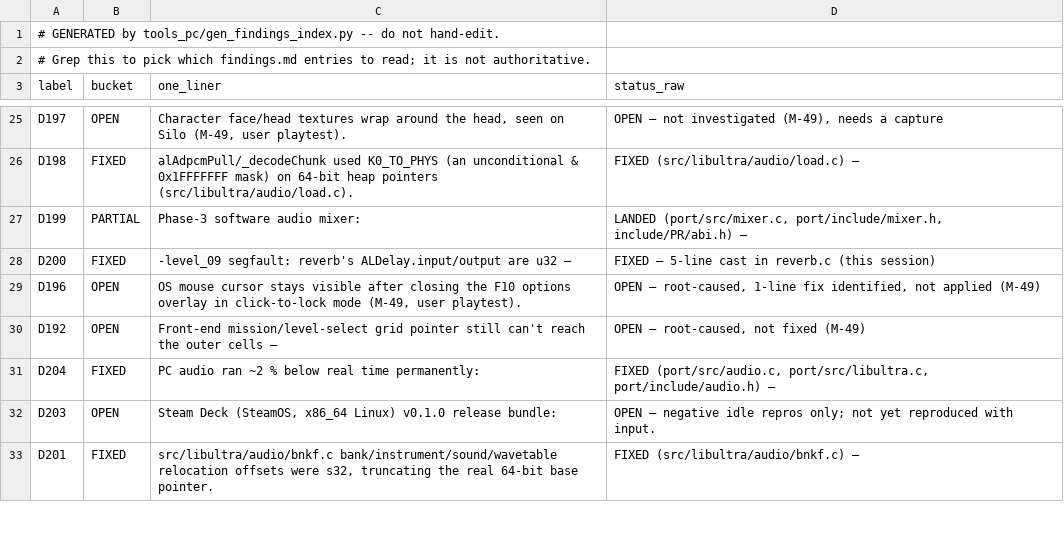
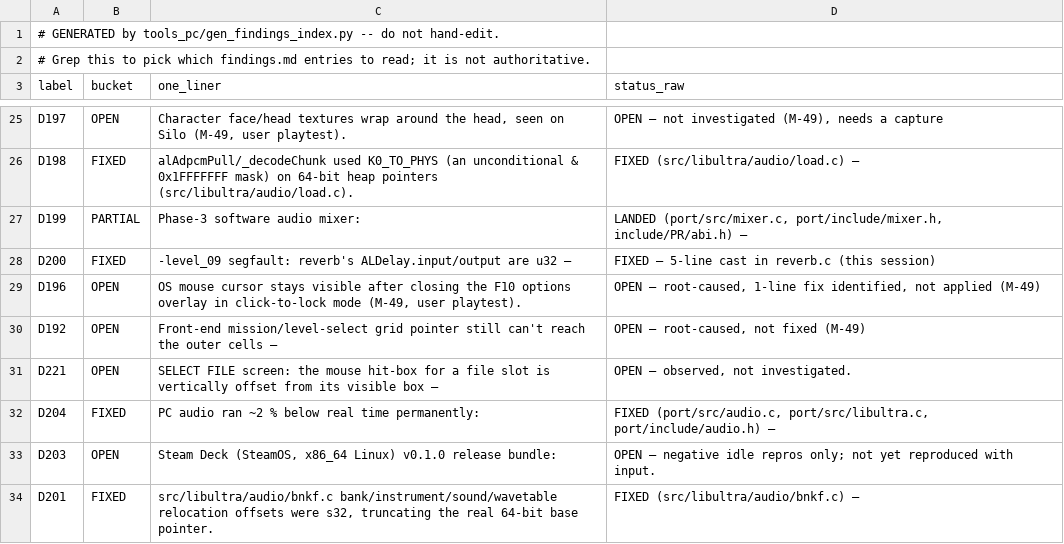
Before and after one commit to jkdansereau/goldeneye-pc-port, a CSV file: docs/dev/findings-index.csv, drawn as a sheet; only a part is shown, gaps mark what is left out.

```diff
--- a/docs/dev/findings-index.csv
+++ b/docs/dev/findings-index.csv
@@ -30,2 +30,3 @@ D196,OPEN,"OS mouse cursor stays visible after closing the F10 options overlay i
 D192,OPEN,Front-end mission/level-select grid pointer still can't reach the outer cells —,"OPEN — root-caused, not fixed (M-49)"
+D221,OPEN,SELECT FILE screen: the mouse hit-box for a file slot is vertically offset from its visible box —,"OPEN — observed, not investigated."
 D204,FIXED,PC audio ran ~2 % below real time permanently:,"FIXED (port/src/audio.c, port/src/libultra.c, port/include/audio.h) —"
```
Also changed, not shown: 2 other files.
